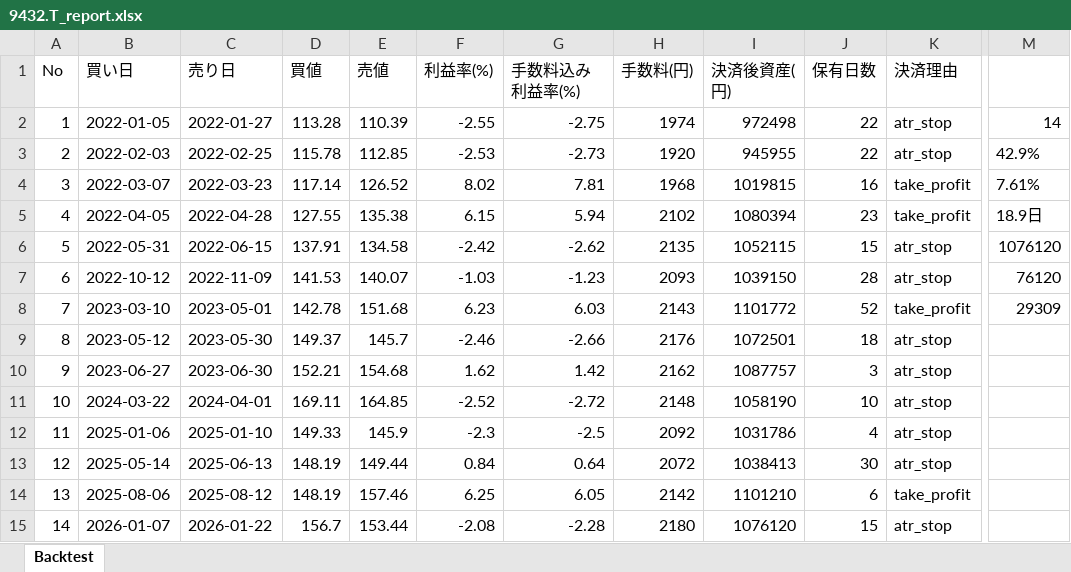
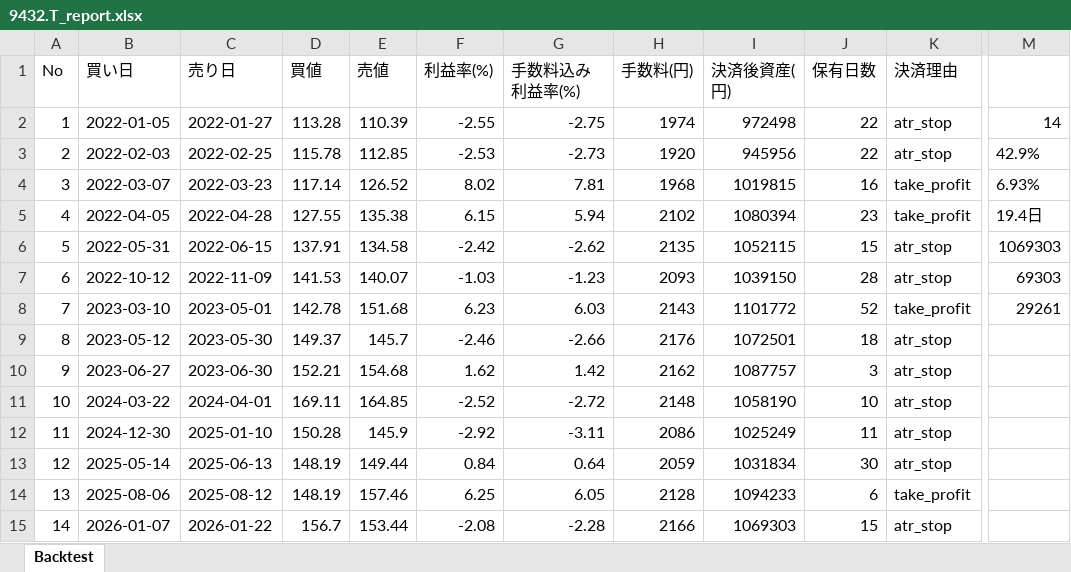
Before and after one commit to kimurakougyouk-creator/stock_v2, an Excel workbook: 9432.T_report.xlsx, sheet Backtest, drawn as a sheet; only a part is shown, gaps mark what is left out; values as stored, in another font and other column widths than the file's, no borders; the diff names each change by its address in the sheet, - before the commit and + after, or states it on an @@ line.

```diff
--- a/9432.T_report.xlsx (sheet Backtest)
+++ b/9432.T_report.xlsx (sheet Backtest)
-I3 (決済後資産(円)): 945955
+I3 (決済後資産(円)): 945956
-M4: 7.61%
+M4: 6.93%
-M5: 18.9日
+M5: 19.4日
-M6: 1076120
+M6: 1069303
-M7: 76120
+M7: 69303
-M8: 29309
+M8: 29261
-B12 (買い日): 2025-01-06
+B12 (買い日): 2024-12-30
-D12 (買値): 149.33
+D12 (買値): 150.28
-F12 (利益率(%)): -2.3
+F12 (利益率(%)): -2.92
-G12 (手数料込み利益率(%)): -2.5
+G12 (手数料込み利益率(%)): -3.11
-H12 (手数料(円)): 2092
+H12 (手数料(円)): 2086
-I12 (決済後資産(円)): 1031786
+I12 (決済後資産(円)): 1025249
-J12 (保有日数): 4
+J12 (保有日数): 11
-H13 (手数料(円)): 2072
+H13 (手数料(円)): 2059
-I13 (決済後資産(円)): 1038413
+I13 (決済後資産(円)): 1031834
-H14 (手数料(円)): 2142
+H14 (手数料(円)): 2128
-I14 (決済後資産(円)): 1101210
+I14 (決済後資産(円)): 1094233
-H15 (手数料(円)): 2180
+H15 (手数料(円)): 2166
-I15 (決済後資産(円)): 1076120
+I15 (決済後資産(円)): 1069303
```
Also changed, not shown: 6501.T_settings.xlsx, 6758.T_settings.xlsx, 24 other files.
